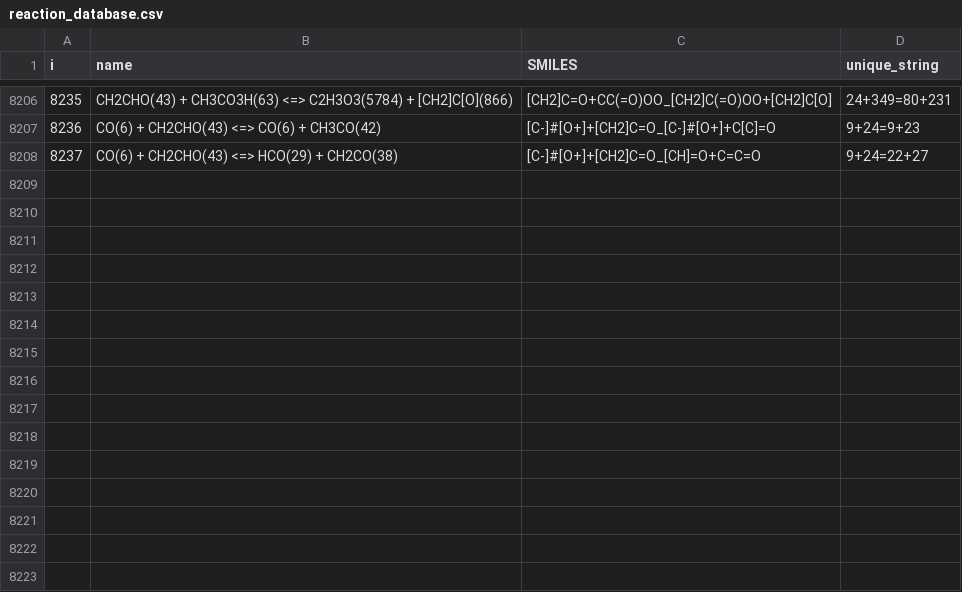
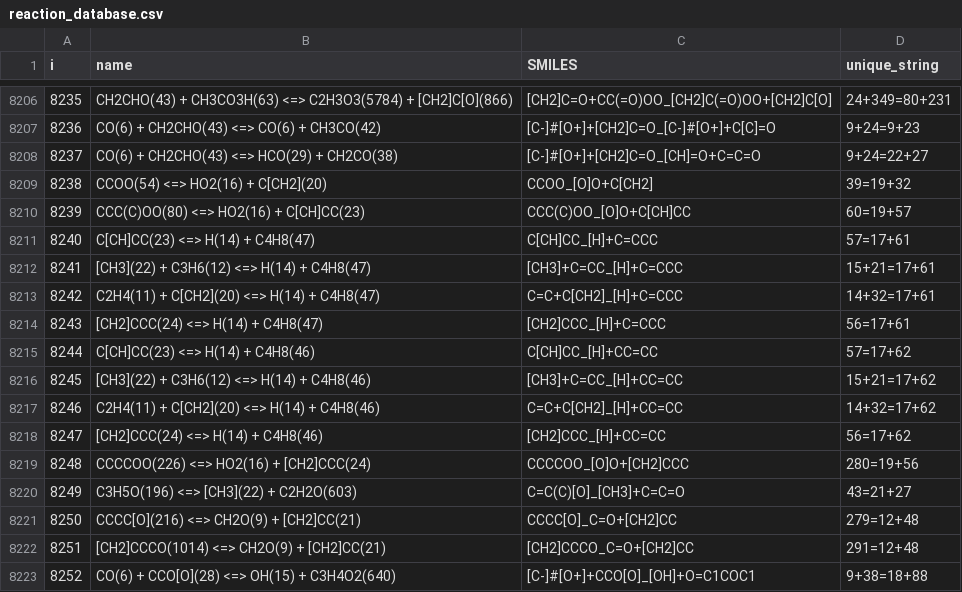
Before and after one commit to comocheng/autoscience_workflow, a CSV file: dft/reaction_database.csv, drawn as a sheet; only a part is shown, gaps mark what is left out.

```diff
--- a/dft/reaction_database.csv
+++ b/dft/reaction_database.csv
@@ -8208 +8208,16 @@ i,name,SMILES,unique_string
 8237,CO(6) + CH2CHO(43) <=> HCO(29) + CH2CO(38),[C-]#[O+]+[CH2]C=O_[CH]=O+C=C=O,9+24=22+27
+8238,CCOO(54) <=> HO2(16) + C[CH2](20),CCOO_[O]O+C[CH2],39=19+32
+8239,CCC(C)OO(80) <=> HO2(16) + C[CH]CC(23),CCC(C)OO_[O]O+C[CH]CC,60=19+57
+8240,C[CH]CC(23) <=> H(14) + C4H8(47),C[CH]CC_[H]+C=CCC,57=17+61
+8241,[CH3](22) + C3H6(12) <=> H(14) + C4H8(47),[CH3]+C=CC_[H]+C=CCC,15+21=17+61
+8242,C2H4(11) + C[CH2](20) <=> H(14) + C4H8(47),C=C+C[CH2]_[H]+C=CCC,14+32=17+61
+8243,[CH2]CCC(24) <=> H(14) + C4H8(47),[CH2]CCC_[H]+C=CCC,56=17+61
+8244,C[CH]CC(23) <=> H(14) + C4H8(46),C[CH]CC_[H]+CC=CC,57=17+62
+8245,[CH3](22) + C3H6(12) <=> H(14) + C4H8(46),[CH3]+C=CC_[H]+CC=CC,15+21=17+62
+8246,C2H4(11) + C[CH2](20) <=> H(14) + C4H8(46),C=C+C[CH2]_[H]+CC=CC,14+32=17+62
+8247,[CH2]CCC(24) <=> H(14) + C4H8(46),[CH2]CCC_[H]+CC=CC,56=17+62
+8248,CCCCOO(226) <=> HO2(16) + [CH2]CCC(24),CCCCOO_[O]O+[CH2]CCC,280=19+56
+8249,C3H5O(196) <=> [CH3](22) + C2H2O(603),C=C(C)[O]_[CH3]+C=C=O,43=21+27
+8250,CCCC[O](216) <=> CH2O(9) + [CH2]CC(21),CCCC[O]_C=O+[CH2]CC,279=12+48
+8251,[CH2]CCCO(1014) <=> CH2O(9) + [CH2]CC(21),[CH2]CCCO_C=O+[CH2]CC,291=12+48
+8252,CO(6) + CCO[O](28) <=> OH(15) + C3H4O2(640),[C-]#[O+]+CCO[O]_[OH]+O=C1COC1,9+38=18+88
```
Also changed, not shown: 5 other files.
